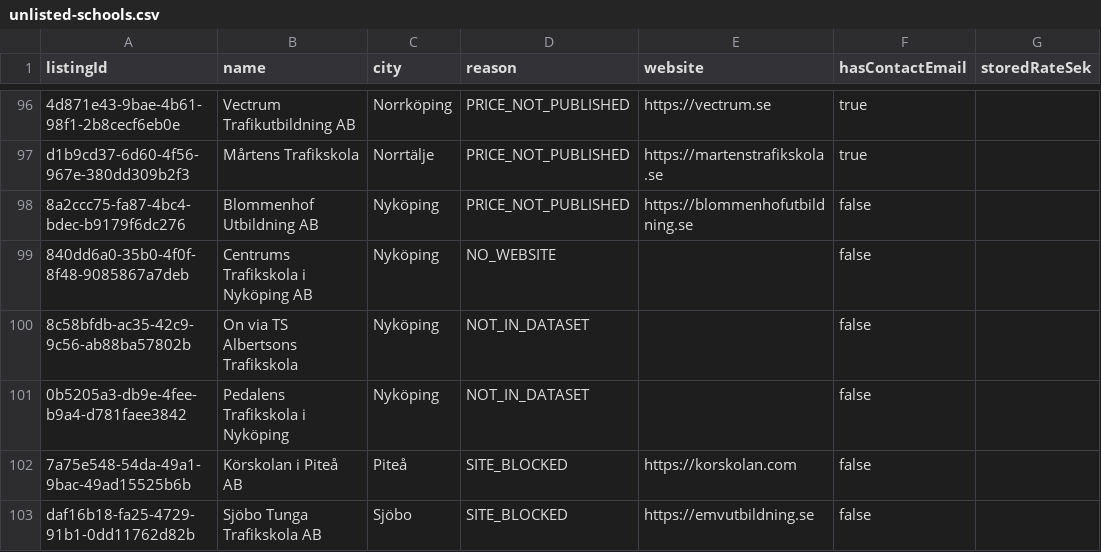
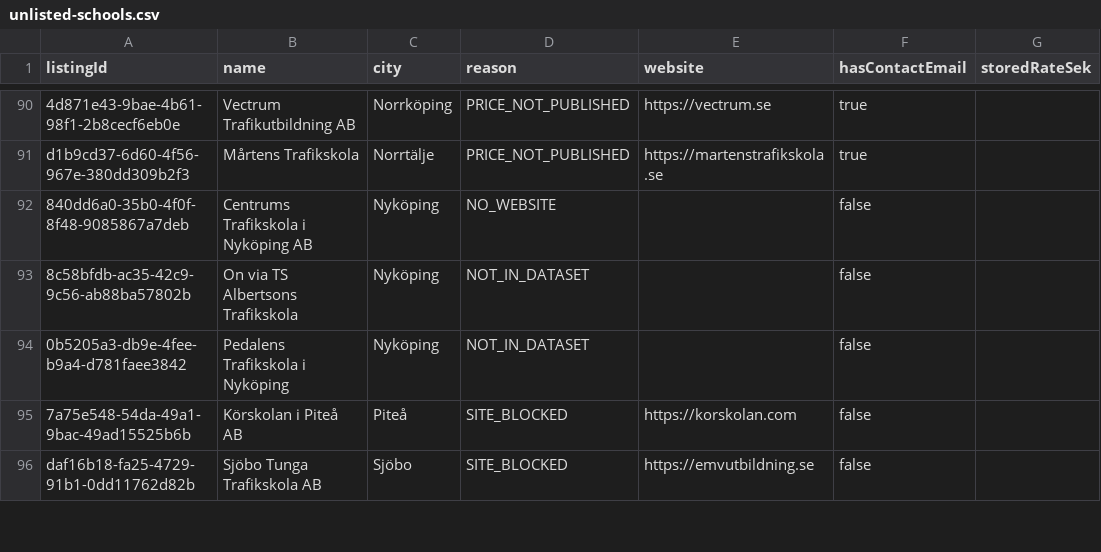
Before and after one commit to RookieProgrammer45/korprivat, a CSV file: data/school-prices/unlisted-schools.csv, drawn as a sheet; only a part is shown, gaps mark what is left out; the diff covers the shown part only; the diff names each change by its address in the sheet, - before the commit and + after, or states it on an @@ line.

```diff
--- a/data/school-prices/unlisted-schools.csv
+++ b/data/school-prices/unlisted-schools.csv
-row 98: 8a2ccc75-fa87-4bc4-bdec-b9179f6dc276 | Blommenhof Utbildning AB | Nyköping | PRICE_NOT_PUBLISHED | https://blommenhofutbildning.se | false
```
Also changed, not shown: 8 removed rows elsewhere in this file, 1 other file.
